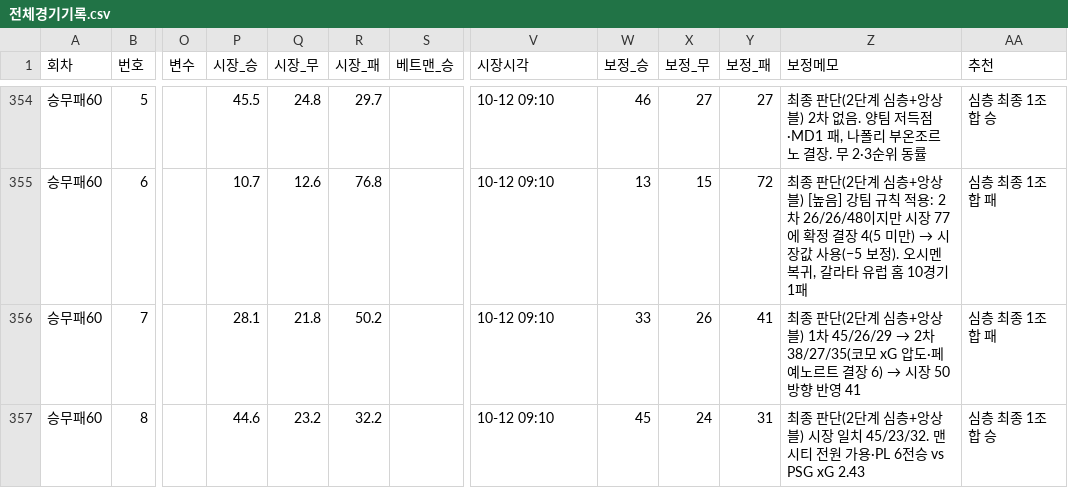
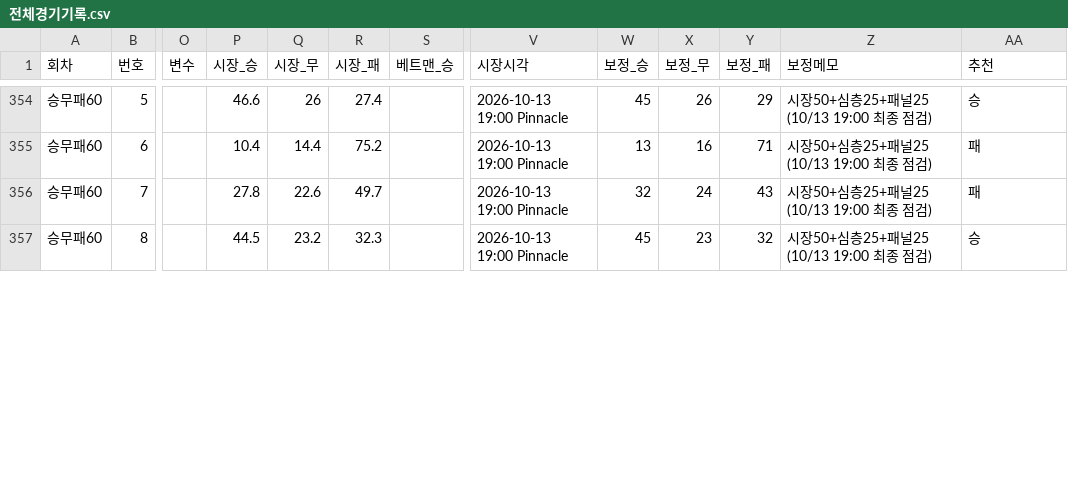
Before and after one commit to Mrzero-00/ai-playground, a CSV file: 승부예측 프로그램/전체경기기록.csv, drawn as a sheet; only a part is shown, gaps mark what is left out; the diff covers the shown part only; the diff names each change by its address in the sheet, - before the commit and + after, or states it on an @@ line.

```diff
--- a/승부예측 프로그램/전체경기기록.csv
+++ b/승부예측 프로그램/전체경기기록.csv
-P354 (시장_승): 45.5
+P354 (시장_승): 46.6
-Q354 (시장_무): 24.8
+Q354 (시장_무): 26
-R354 (시장_패): 29.7
+R354 (시장_패): 27.4
-V354:V357 (시장시각): 10-12 09:10
+V354:V357 (시장시각): 2026-10-13 19:00 Pinnacle
-W354 (보정_승): 46
+W354 (보정_승): 45
-X354 (보정_무): 27
+X354 (보정_무): 26
-Y354 (보정_패): 27
+Y354 (보정_패): 29
-Z354 (보정메모): 최종 판단(2단계 심층+앙상블) 2차 없음. 양팀 저득점·MD1 패, 나폴리 부온조르노 결장. 무 2·3순위 동률
+Z354 (보정메모): 시장50+심층25+패널25 (10/13 19:00 최종 점검)
-AA354 (추천): 심층 최종 1조합 승
+AA354 (추천): 승
-P355 (시장_승): 10.7
+P355 (시장_승): 10.4
-Q355 (시장_무): 12.6
+Q355 (시장_무): 14.4
-R355 (시장_패): 76.8
+R355 (시장_패): 75.2
-X355 (보정_무): 15
+X355 (보정_무): 16
-Y355 (보정_패): 72
+Y355 (보정_패): 71
@@ Z355 (보정메모): 최종 판단(2단계 심층+앙상블) [높음] 강팀 규칙 적용: 2차 26/26/48이지만 시장 77에 확정 결장 4(5 미만) → 시장값 사용(−5 보정). 오시멘 복귀, 갈라타 유럽 홈 10경기 1패 → 시장50+심층25+패널25 (10/13 19:00 최종 점검) @@
-AA355:AA356 (추천): 심층 최종 1조합 패
+AA355:AA356 (추천): 패
-P356 (시장_승): 28.1
+P356 (시장_승): 27.8
-Q356 (시장_무): 21.8
+Q356 (시장_무): 22.6
-R356 (시장_패): 50.2
+R356 (시장_패): 49.7
-W356 (보정_승): 33
+W356 (보정_승): 32
-X356 (보정_무): 26
+X356 (보정_무): 24
-Y356 (보정_패): 41
+Y356 (보정_패): 43
@@ Z356 (보정메모): 최종 판단(2단계 심층+앙상블) 1차 45/26/29 → 2차 38/27/35(코모 xG 압도·페예노르트 결장 6) → 시장 50 방향 반영 41 → 시장50+심층25+패널25 (10/13 19:00 최종 점검) @@
-P357 (시장_승): 44.6
+P357 (시장_승): 44.5
-R357 (시장_패): 32.2
+R357 (시장_패): 32.3
-X357 (보정_무): 24
+X357 (보정_무): 23
-Y357 (보정_패): 31
+Y357 (보정_패): 32
-Z357 (보정메모): 최종 판단(2단계 심층+앙상블) 시장 일치 45/23/32. 맨시티 전원 가용·PL 6전승 vs PSG xG 2.43
+Z357 (보정메모): 시장50+심층25+패널25 (10/13 19:00 최종 점검)
-AA357 (추천): 심층 최종 1조합 승
+AA357 (추천): 승
```
Also changed, not shown: 82 edited cells elsewhere in this file, 승부예측 프로그램/분석일정.csv, 1 other file.
